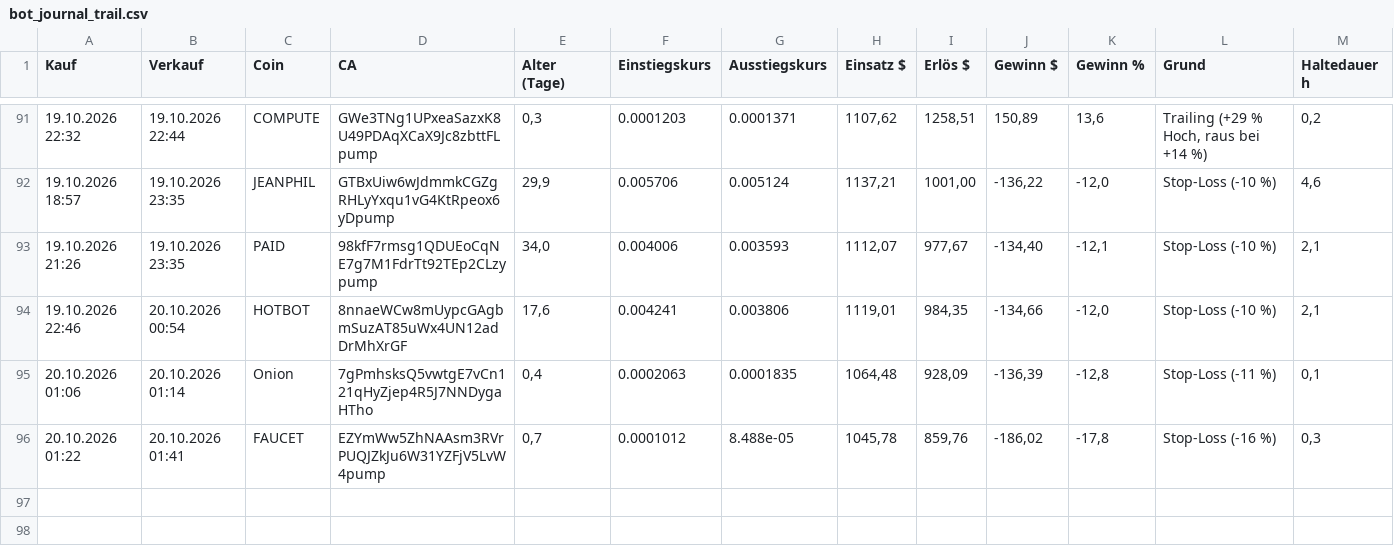
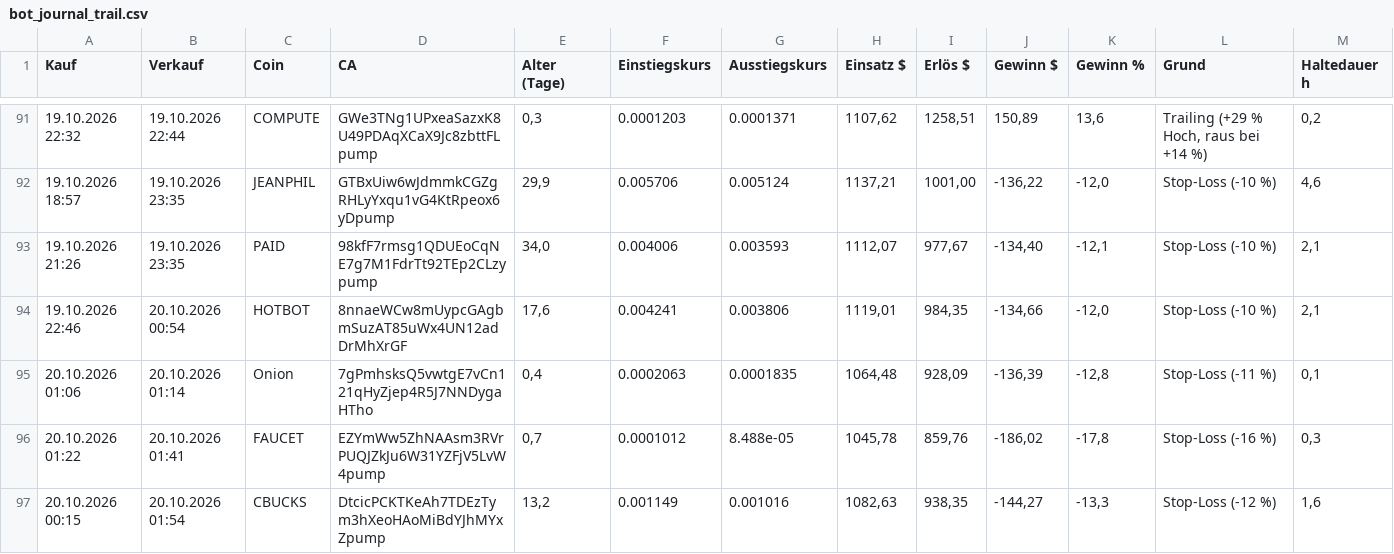
Before and after one commit to Derg83/fomo-bot, a CSV file: bot_journal_trail.csv, drawn as a sheet; only a part is shown, gaps mark what is left out.

```diff
--- a/bot_journal_trail.csv
+++ b/bot_journal_trail.csv
@@ -96 +96,2 @@
 20.10.2026 01:22;20.10.2026 01:41;FAUCET;EZYmWw5ZhNAAsm3RVrPUQJZkJu6W31YZFjV5LvW4pump;0,7;0.0001012;8.488e-05;1045,78;859,76;-186,02;-17,8;Stop-Loss (-16 %);0,3
+20.10.2026 00:15;20.10.2026 01:54;CBUCKS;DtcicPCKTKeAh7TDEzTym3hXeoHAoMiBdYJhMYxZpump;13,2;0.001149;0.001016;1082,63;938,35;-144,27;-13,3;Stop-Loss (-12 %);1,6
```
Also changed, not shown: 9 other files.
